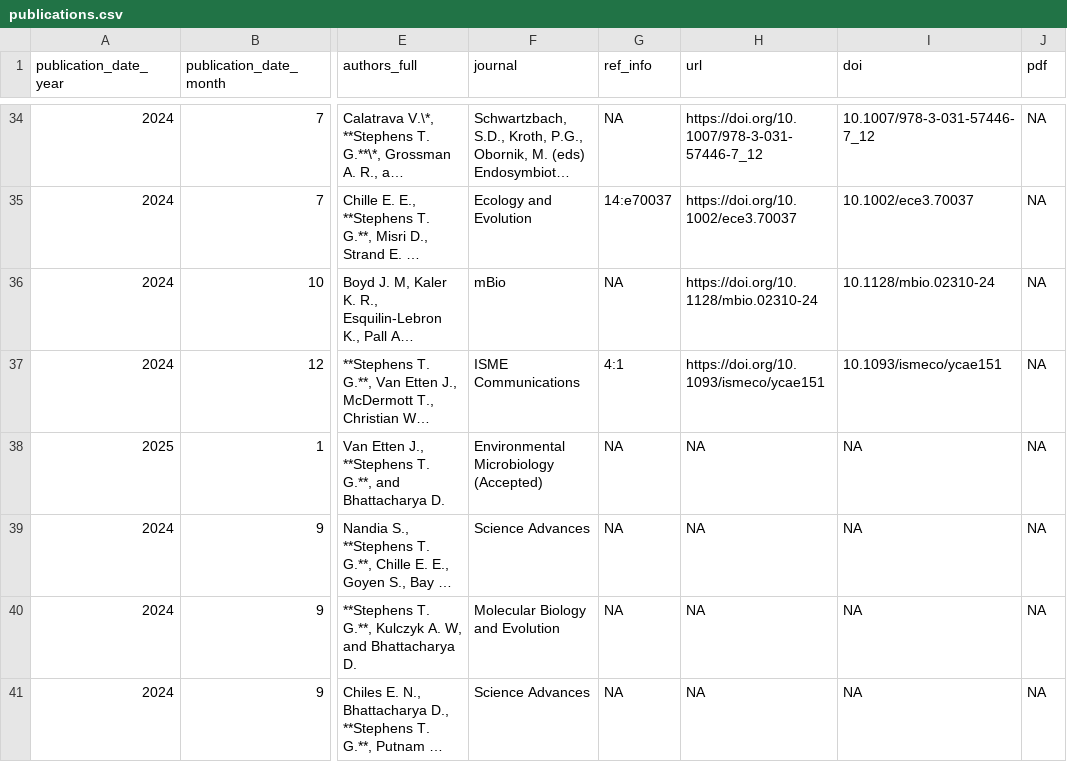
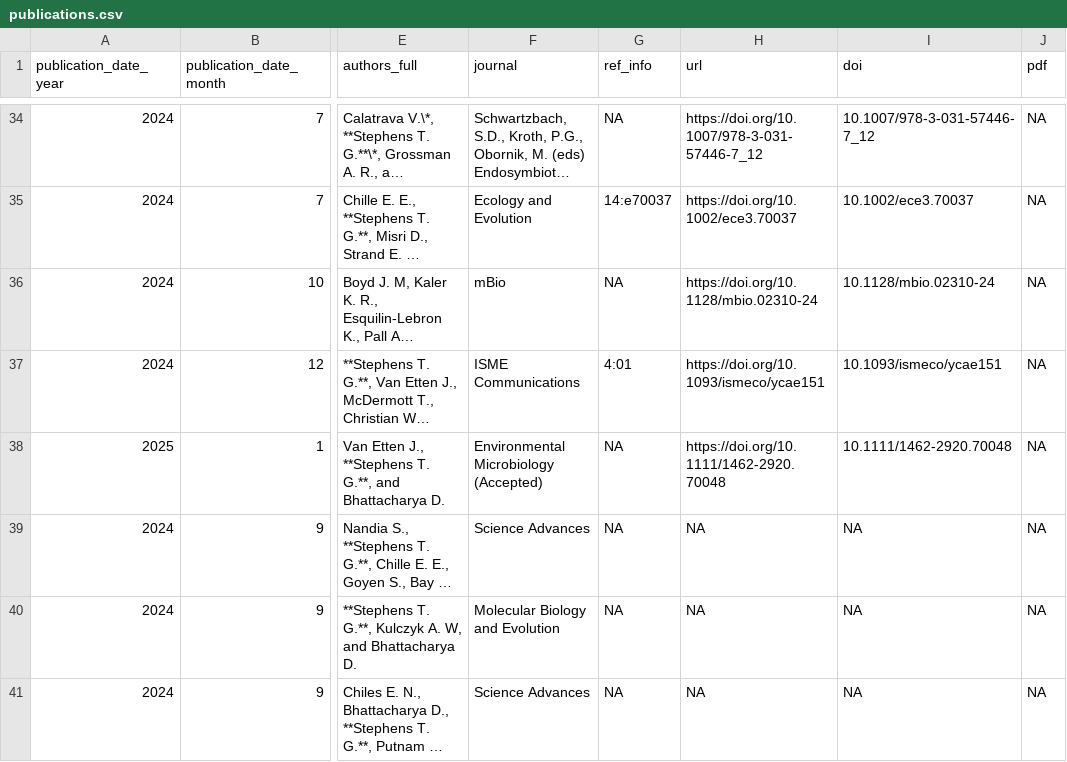
Before and after one commit to TimothyStephens/timothystephens.github.io, a CSV file: publications.csv, drawn as a sheet; only a part is shown, gaps mark what is left out; long unchanged cells end in …; the diff names each change by its address in the sheet, - before the commit and + after, or states it on an @@ line.

```diff
--- a/publications.csv
+++ b/publications.csv
-G37 (ref_info): 4:1
+G37 (ref_info): 4:01
-H38 (url): NA
+H38 (url): https://doi.org/10.1111/1462-2920.70048
-I38 (doi): NA
+I38 (doi): 10.1111/1462-2920.70048
```
Also changed, not shown: cv_entries.csv, 5 other files.
